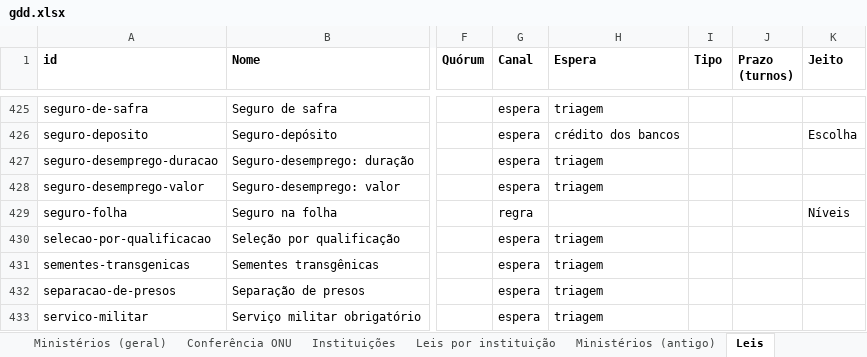
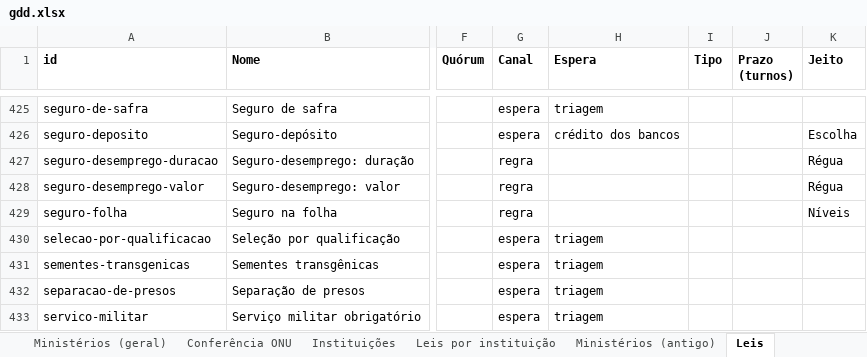
Before and after one commit to EmersonJSC/SisGov, an Excel workbook: docs/jogo/gdd.xlsx, sheet Leis, drawn as a sheet; only a part is shown, gaps mark what is left out; values as stored, in another font and other column widths than the file's, no borders; the diff names each change by its address in the sheet, - before the commit and + after, or states it on an @@ line.

```diff
--- a/docs/jogo/gdd.xlsx (sheet Leis)
+++ b/docs/jogo/gdd.xlsx (sheet Leis)
-G427:G428 (Canal): espera
+G427:G428 (Canal): regra
-H427:H428 (Espera): triagem
+H427:H428 (Espera): (empty)
-K427:K428 (Jeito): (empty)
+K427:K428 (Jeito): Régua
```
Also changed, not shown: 14 other files.
